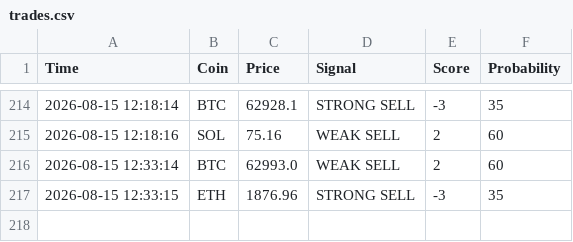
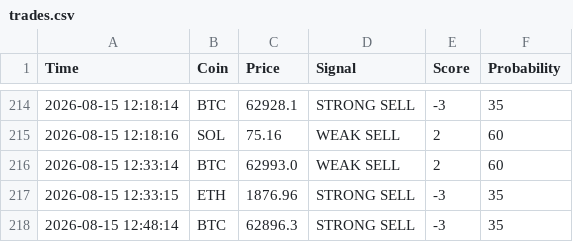
Before and after one commit to CodeForgeXX/Quanttrader, a CSV file: QuantTrader/data/trades.csv, drawn as a sheet; only a part is shown, gaps mark what is left out.

Commit message:
سیگنال جدید: BTC STRONG SELL

```diff
--- a/QuantTrader/data/trades.csv
+++ b/QuantTrader/data/trades.csv
@@ -217 +217,2 @@ Time,Coin,Price,Signal,Score,Probability
 2026-08-15 12:33:15,ETH,1876.96,STRONG SELL,-3,35
+2026-08-15 12:48:14,BTC,62896.3,STRONG SELL,-3,35
```
